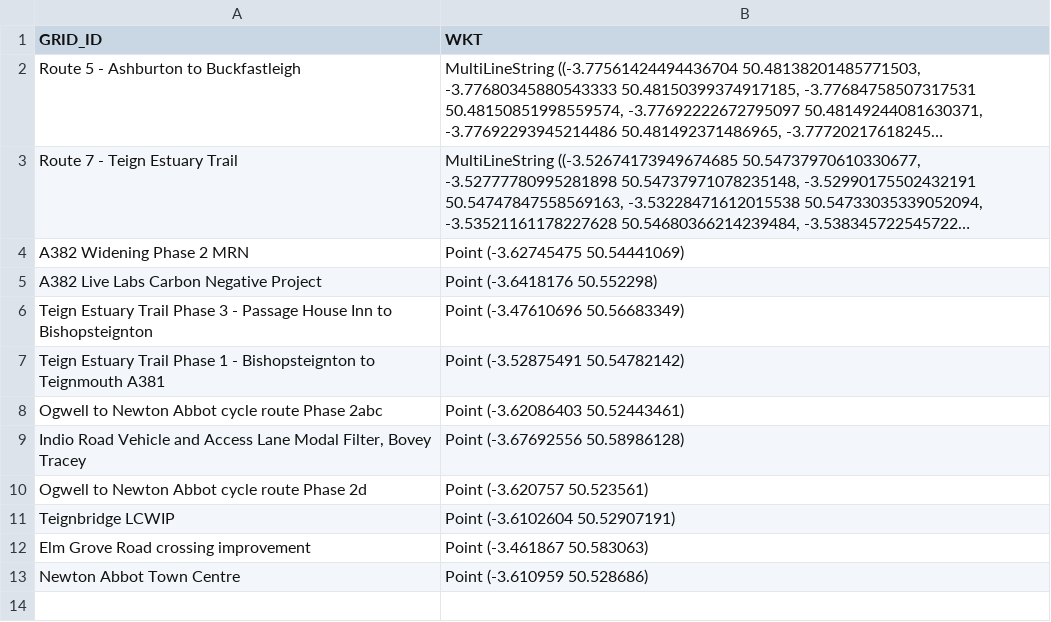
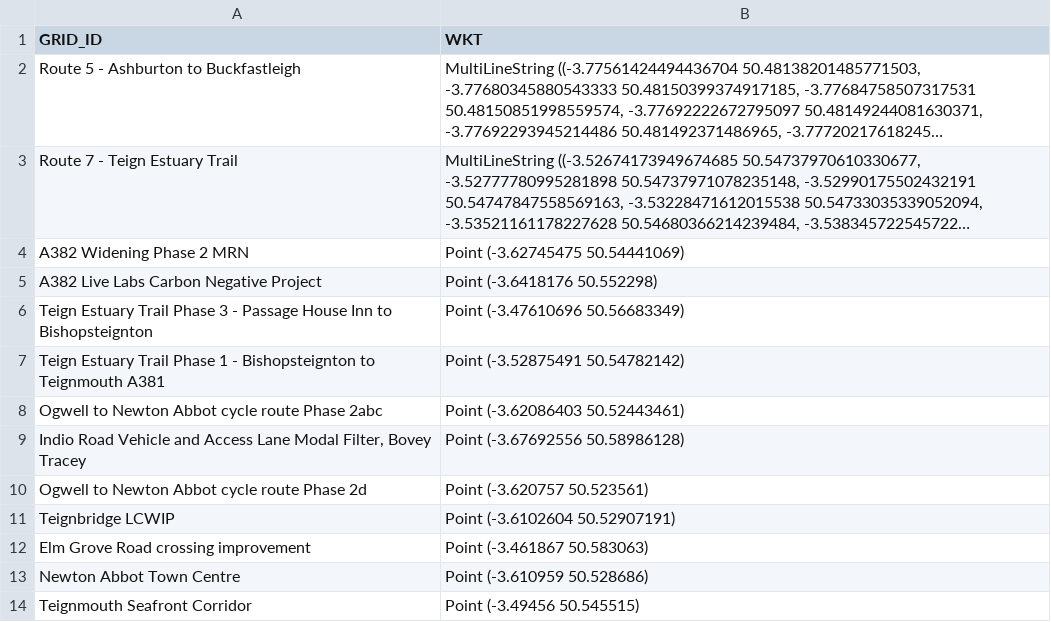
Before and after one commit to i-charizard/Devon-Azure-Map, a CSV file: lcwip/LCWIP Reference - Teignbridge.csv, drawn as a sheet; long unchanged cells end in …; the diff names each change by its address in the sheet, - before the commit and + after, or states it on an @@ line.

Commit message:
Add scheme via form: lcwip/LCWIP Reference - Teignbridge.csv

```diff
--- a/lcwip/LCWIP Reference - Teignbridge.csv
+++ b/lcwip/LCWIP Reference - Teignbridge.csv
+row 14: Teignmouth Seafront Corridor | Point (-3.49456 50.545515)
```
